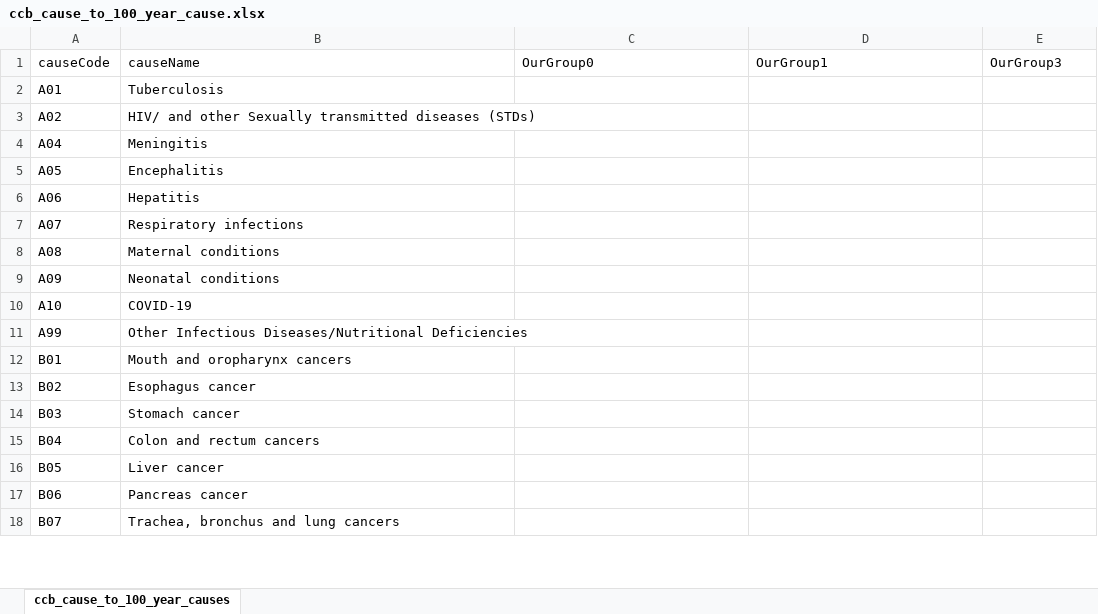
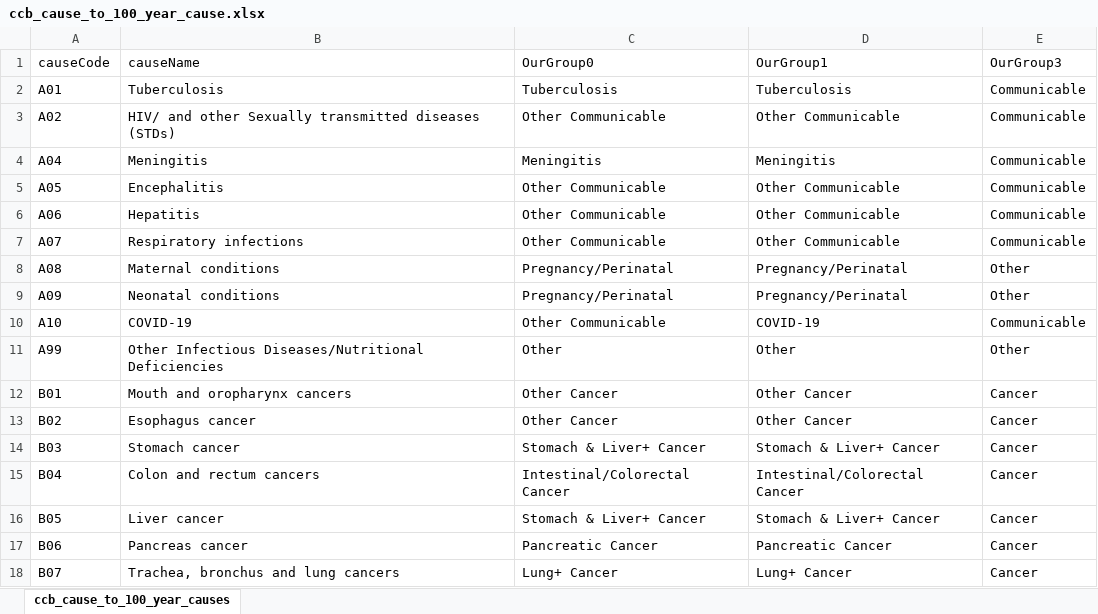
Before and after one commit to mcSamuelDataSci/120_years_of_death, an Excel workbook: ccb_cause_to_100_year_cause.xlsx, sheet ccb_cause_to_100_year_causes, drawn as a sheet; only a part is shown; values as stored, in another font and other column widths than the file's, no borders; the diff covers the shown part only; the diff names each change by its address in the sheet, - before the commit and + after, or states it on an @@ line.

Commit message:
Sorted OurGroup categories.

```diff
--- a/ccb_cause_to_100_year_cause.xlsx (sheet ccb_cause_to_100_year_causes)
+++ b/ccb_cause_to_100_year_cause.xlsx (sheet ccb_cause_to_100_year_causes)
-C2 (OurGroup0): (empty)
+C2 (OurGroup0): Tuberculosis
-D2 (OurGroup1): (empty)
+D2 (OurGroup1): Tuberculosis
-E2:E7 (OurGroup3): (empty)
+E2:E7 (OurGroup3): Communicable
-C3 (OurGroup0): (empty)
+C3 (OurGroup0): Other Communicable
-D3 (OurGroup1): (empty)
+D3 (OurGroup1): Other Communicable
-C4 (OurGroup0): (empty)
+C4 (OurGroup0): Meningitis
-D4 (OurGroup1): (empty)
+D4 (OurGroup1): Meningitis
-C5:C7 (OurGroup0): (empty)
+C5:C7 (OurGroup0): Other Communicable
-D5:D7 (OurGroup1): (empty)
+D5:D7 (OurGroup1): Other Communicable
-C8:C9 (OurGroup0): (empty)
+C8:C9 (OurGroup0): Pregnancy/Perinatal
-D8:D9 (OurGroup1): (empty)
+D8:D9 (OurGroup1): Pregnancy/Perinatal
-E8:E9 (OurGroup3): (empty)
+E8:E9 (OurGroup3): Other
-C10 (OurGroup0): (empty)
+C10 (OurGroup0): Other Communicable
-D10 (OurGroup1): (empty)
+D10 (OurGroup1): COVID-19
-E10 (OurGroup3): (empty)
+E10 (OurGroup3): Communicable
-C11 (OurGroup0): (empty)
+C11 (OurGroup0): Other
-D11 (OurGroup1): (empty)
+D11 (OurGroup1): Other
-E11 (OurGroup3): (empty)
+E11 (OurGroup3): Other
-C12:C13 (OurGroup0): (empty)
+C12:C13 (OurGroup0): Other Cancer
-D12:D13 (OurGroup1): (empty)
+D12:D13 (OurGroup1): Other Cancer
-E12:E18 (OurGroup3): (empty)
+E12:E18 (OurGroup3): Cancer
-C14 (OurGroup0): (empty)
+C14 (OurGroup0): Stomach & Liver+ Cancer
-D14 (OurGroup1): (empty)
+D14 (OurGroup1): Stomach & Liver+ Cancer
-C15 (OurGroup0): (empty)
+C15 (OurGroup0): Intestinal/Colorectal Cancer
-D15 (OurGroup1): (empty)
+D15 (OurGroup1): Intestinal/Colorectal Cancer
-C16 (OurGroup0): (empty)
+C16 (OurGroup0): Stomach & Liver+ Cancer
-D16 (OurGroup1): (empty)
+D16 (OurGroup1): Stomach & Liver+ Cancer
-C17 (OurGroup0): (empty)
+C17 (OurGroup0): Pancreatic Cancer
-D17 (OurGroup1): (empty)
+D17 (OurGroup1): Pancreatic Cancer
-C18 (OurGroup0): (empty)
+C18 (OurGroup0): Lung+ Cancer
-D18 (OurGroup1): (empty)
+D18 (OurGroup1): Lung+ Cancer
```
Also changed, not shown: 126 edited cells elsewhere in this sheet.
